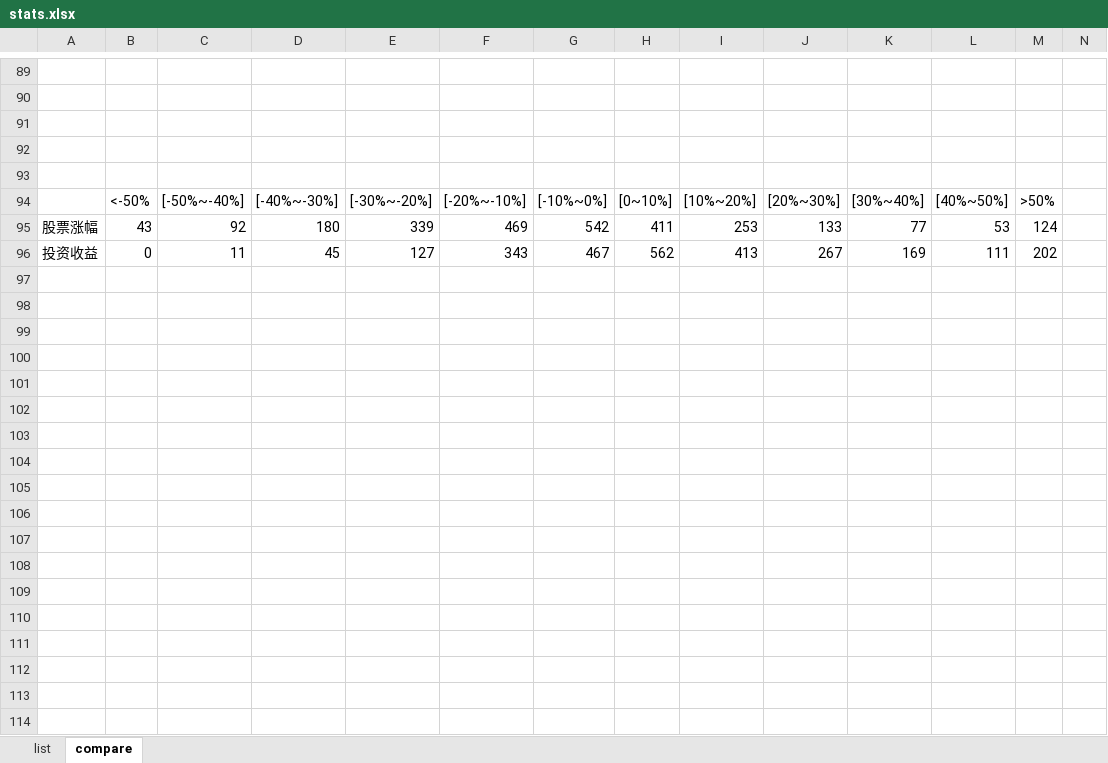
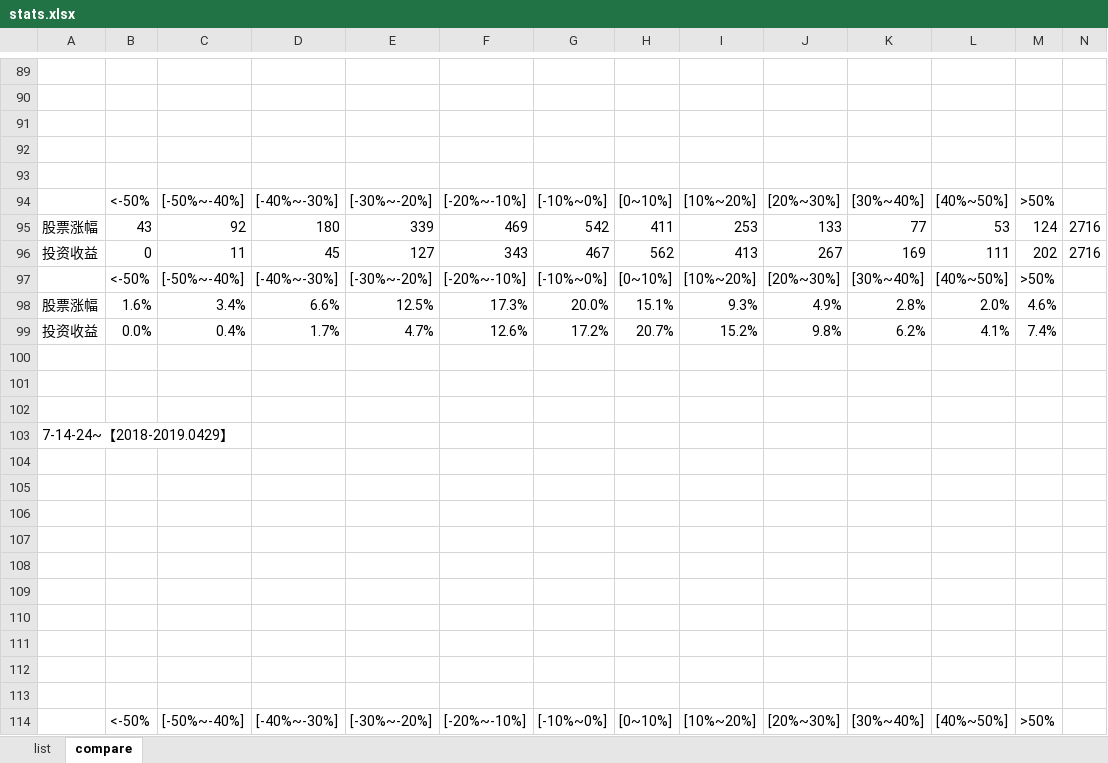
Before and after one commit to tianbin696/auto-deal, an Excel workbook: analyze/stats.xlsx, sheet compare, drawn as a sheet; only a part is shown, gaps mark what is left out; values as stored, in another font and other column widths than the file's, no borders; charts and pictures not drawn; the diff covers the shown part only; the diff names each change by its address in the sheet, - before the commit and + after, or states it on an @@ line.

```diff
--- a/analyze/stats.xlsx (sheet compare)
+++ b/analyze/stats.xlsx (sheet compare)
-N95:N96: (empty)
+N95:N96: 2716
+row 97:  | <-50% | [-50%~-40%] | [-40%~-30%] | [-30%~-20%] | [-20%~-10%] | [-10%~0%] | [0~10%] | [10%~20%] | [20%~30%] | [30%~40%] | [40%~50%] | >50%
+row 98: 股票涨幅 | 1.6% | 3.4% | 6.6% | 12.5% | 17.3% | 20.0% | 15.1% | 9.3% | 4.9% | 2.8% | 2.0% | 4.6%
+row 99: 投资收益 | 0.0% | 0.4% | 1.7% | 4.7% | 12.6% | 17.2% | 20.7% | 15.2% | 9.8% | 6.2% | 4.1% | 7.4%
+row 100: (empty)
+row 101: (empty)
+row 102: (empty)
+row 103: 7-14-24~【2018-2019.0429】
+row 104: (empty)
+row 105: (empty)
+row 106: (empty)
+row 107: (empty)
+row 108: (empty)
+row 109: (empty)
+row 110: (empty)
+row 111: (empty)
+row 112: (empty)
+row 113: (empty)
+row 114:  | <-50% | [-50%~-40%] | [-40%~-30%] | [-30%~-20%] | [-20%~-10%] | [-10%~0%] | [0~10%] | [10%~20%] | [20%~30%] | [30%~40%] | [40%~50%] | >50%
```
Also changed, not shown: 23 added rows elsewhere in this sheet, sheet list, charts or pictures, 2 other files.
